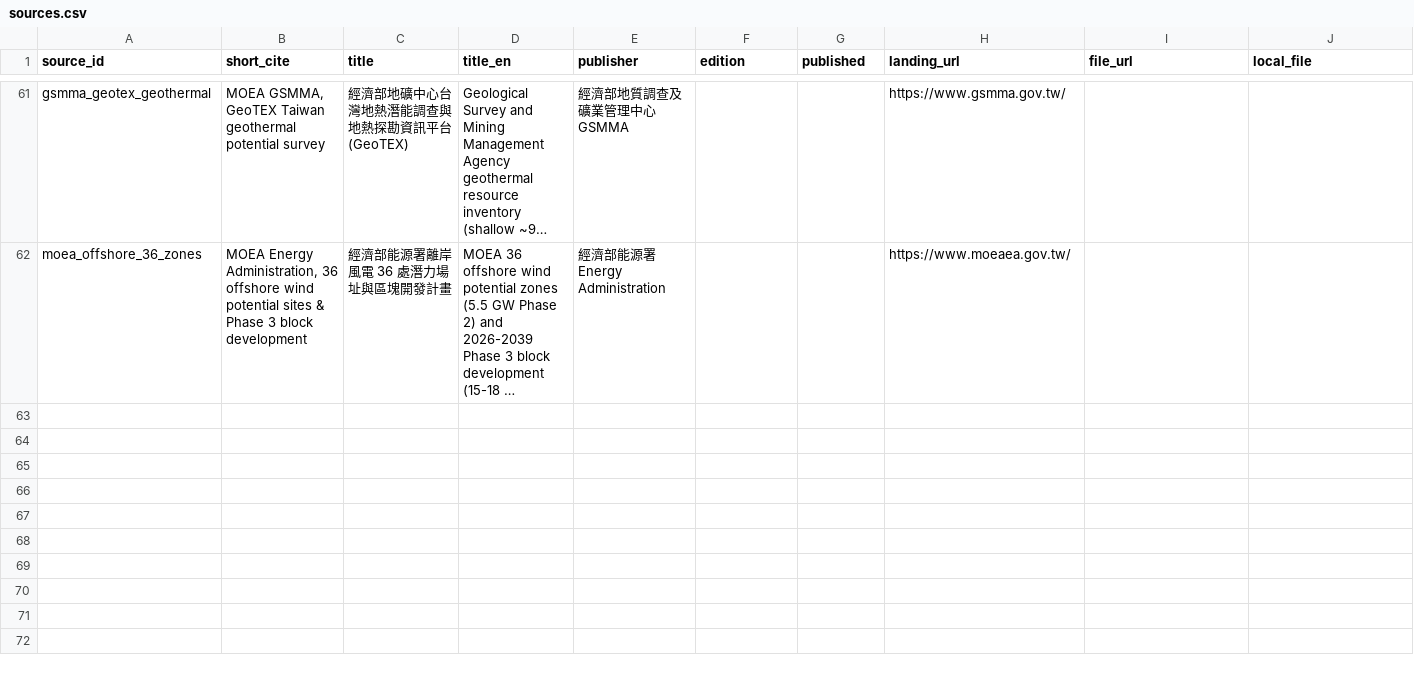
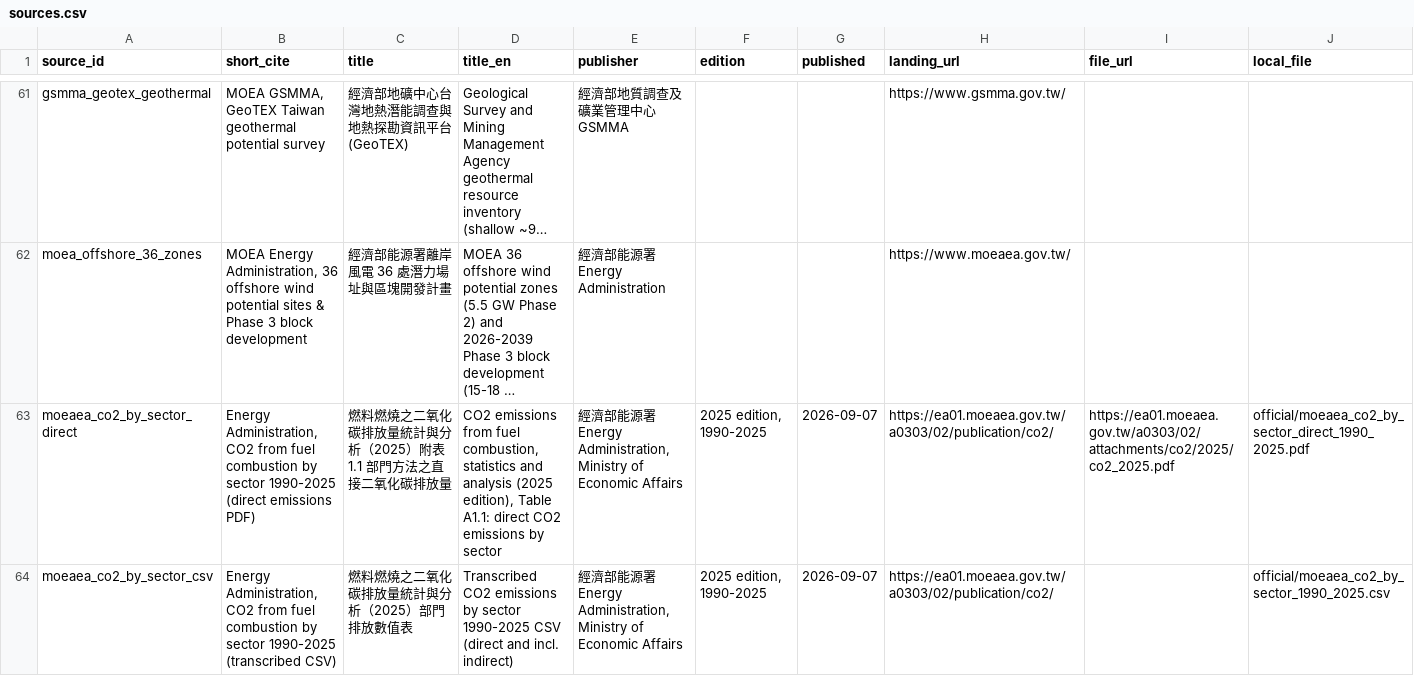
Before and after one commit to BartonChenTW/taiwan-energy-model, a CSV file: data/sources.csv, drawn as a sheet; only a part is shown, gaps mark what is left out; long unchanged cells end in …; rows hold the shown columns only; the diff covers the shown part only; the diff names each change by its address in the sheet, - before the commit and + after, or states it on an @@ line.

```diff
--- a/data/sources.csv
+++ b/data/sources.csv
+row 63: moeaea_co2_by_sector_direct | Energy Administration, CO2 from fuel combustion by sector 1990-2025 (direct emissions PDF) | 燃料燃燒之二氧化碳排放量統計與分析（2025）附表1.1 部門方法之直接二氧化碳排放量 | CO2 emissions from fuel combustion, statistics and analysis (2025 edition), Table A1.1: direct CO2 emissions by sector | 經濟部能源署 Energy Administration, Ministry of Economic Affairs | 2025 edition, 1990-2025 | 2026-09-07 | https://ea01.moeaea.gov.tw/a0303/02/publication/co2/ | https://ea01.moeaea.gov.tw/a0303/02/attachments/co2/2025/co2_2025.pdf | official/moeaea_co2_by_sector_direct_1990_2025.pdf
+row 64: moeaea_co2_by_sector_csv | Energy Administration, CO2 from fuel combustion by sector 1990-2025 (transcribed CSV) | 燃料燃燒之二氧化碳排放量統計與分析（2025）部門排放數值表 | Transcribed CO2 emissions by sector 1990-2025 CSV (direct and incl. indirect) | 經濟部能源署 Energy Administration, Ministry of Economic Affairs | 2025 edition, 1990-2025 | 2026-09-07 | https://ea01.moeaea.gov.tw/a0303/02/publication/co2/ |  | official/moeaea_co2_by_sector_1990_2025.csv
```
Also changed, not shown: 5 added rows and 3 edited cells elsewhere in this file, data/taiwan_key_facts.csv, docs/data/taiwan_sources.csv, 42 other files.
